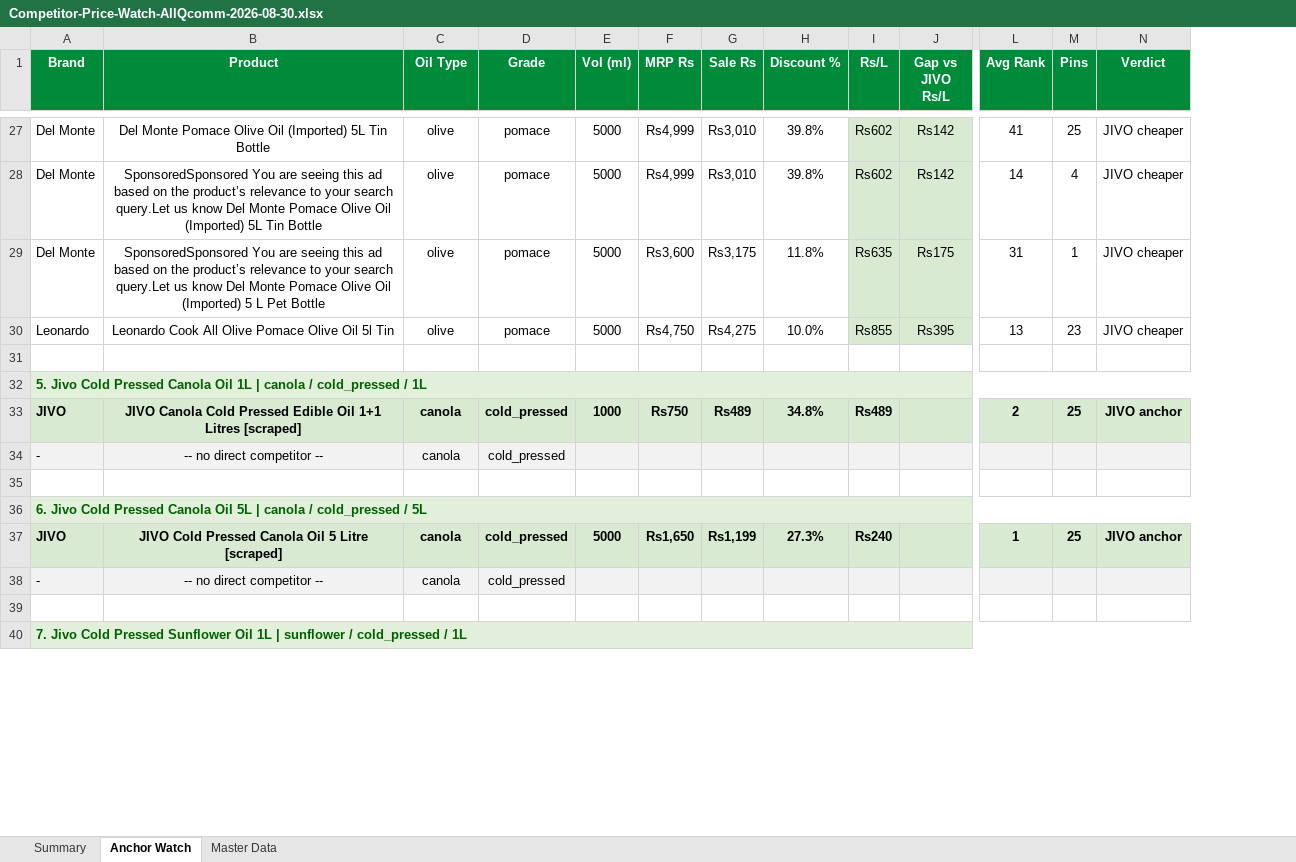
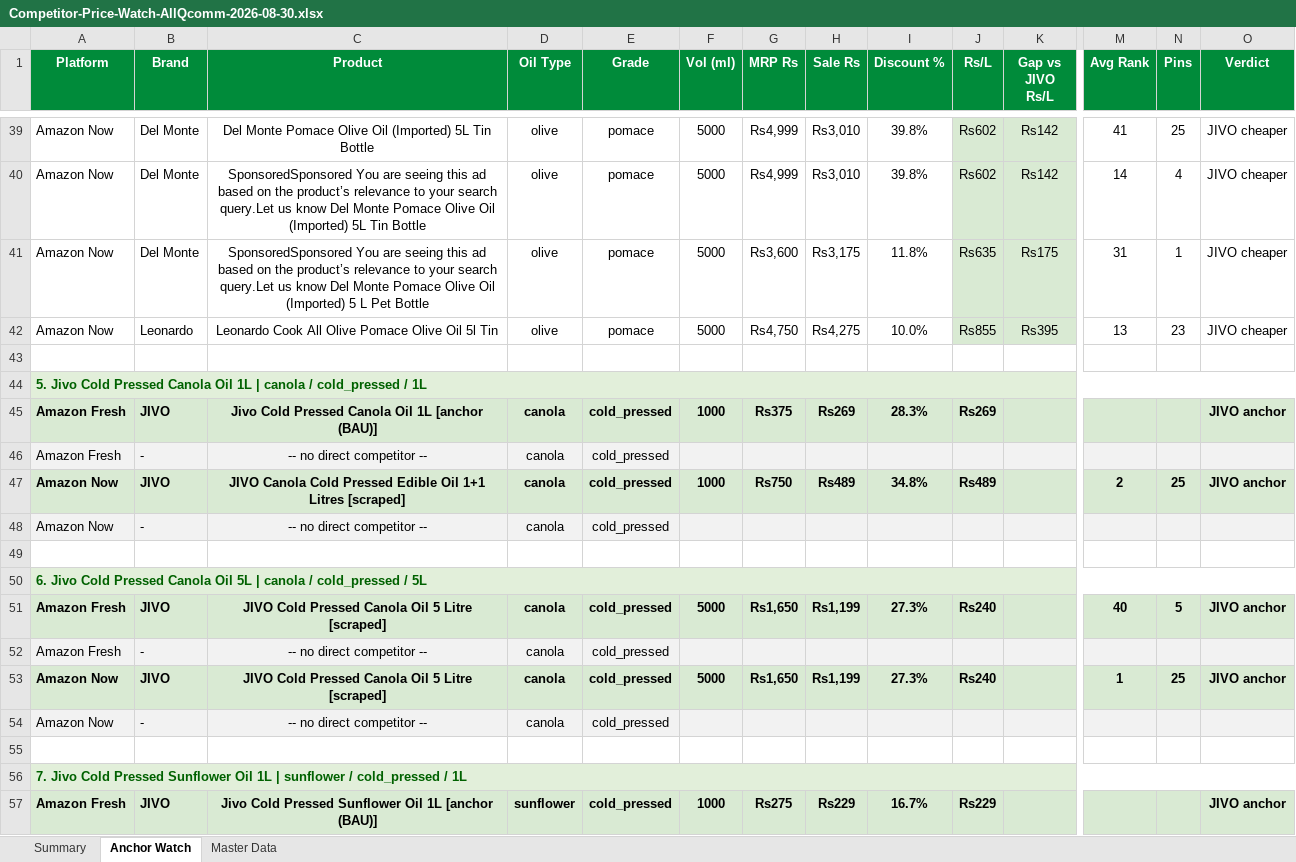
Before and after one commit to daman8271/sending-excel, an Excel workbook: Competitor-Price-Watch-AllQcomm-2026-08-30.xlsx, sheet Anchor Watch, drawn as a sheet; only a part is shown, gaps mark what is left out; values as stored, in another font and other column widths than the file's, no borders; removed rows and columns are numbered as before the commit, all else as after; rows hold the shown columns only; the diff covers the shown part only; the diff names each change by its address in the sheet, - before the commit and + after, or states it on an @@ line.

Commit message:
2026-08-30 — 7 Excel report(s)
Competitor-Price-Watch-AllQcomm-2026-08-30.xlsx,Competitor-Price-Watch-Amazon-Fresh-2026-08-30.xlsx Competitor-Price-Watch-Amazon-Now-2026-08-30.xlsx,Jivo-AmazonFresh-Live-Report-2026-08-30.xlsx Jivo-AmazonNow-Live-Report-2026-08-30.xlsx,Jivo-FlipkartMinutes-Live-Report-2026-08-30.xlsx Jivo-Price-Match-2026-08-30.xlsx

```diff
--- a/Competitor-Price-Watch-AllQcomm-2026-08-30.xlsx (sheet Anchor Watch)
+++ b/Competitor-Price-Watch-AllQcomm-2026-08-30.xlsx (sheet Anchor Watch)
+column A (Platform), rows 39-44: Amazon Now | Amazon Now | Amazon Now | Amazon Now |  | 5. Jivo Cold Pressed Canola Oil 1L | canola / cold_pressed / 1L; rows 47-50: Amazon Now | Amazon Now |  | 6. Jivo Cold Pressed Canola Oil 5L | canola / cold_pressed / 5L; rows 53-56: Amazon Now | Amazon Now |  | 7. Jivo Cold Pressed Sunflower Oil 1L | sunflower / cold_pressed / 1L
-B44 (Brand): 5. Jivo Cold Pressed Canola Oil 1L | canola / cold_pressed / 1L
+B44 (Brand): (empty)
-B44 fill: #E2EFDA
+B44 fill: none
-A32:N32 merged
+row 45: Amazon Fresh | JIVO | Jivo Cold Pressed Canola Oil 1L [anchor (BAU)] | canola | cold_pressed | 1000 | Rs375 | Rs269 | 28.3% | Rs269 |  |  |  | JIVO anchor
+row 46: Amazon Fresh | - | -- no direct competitor -- | canola | cold_pressed
-B50 (Brand): 6. Jivo Cold Pressed Canola Oil 5L | canola / cold_pressed / 5L
+B50 (Brand): (empty)
-B50 fill: #E2EFDA
+B50 fill: none
-A36:N36 merged
+row 51: Amazon Fresh | JIVO | JIVO Cold Pressed Canola Oil 5 Litre [scraped] | canola | cold_pressed | 5000 | Rs1,650 | Rs1,199 | 27.3% | Rs240 |  | 40 | 5 | JIVO anchor
+row 52: Amazon Fresh | - | -- no direct competitor -- | canola | cold_pressed
-B56 (Brand): 7. Jivo Cold Pressed Sunflower Oil 1L | sunflower / cold_pressed / 1L
+B56 (Brand): (empty)
-B56 fill: #E2EFDA
+B56 fill: none
-A40:N40 merged
+row 57: Amazon Fresh | JIVO | Jivo Cold Pressed Sunflower Oil 1L [anchor (BAU)] | sunflower | cold_pressed | 1000 | Rs275 | Rs229 | 16.7% | Rs229 |  |  |  | JIVO anchor
```
Also changed, not shown: 31 added rows, 6 edited cells, cell formats and merged cells elsewhere in this sheet, sheet Master Data, sheet Summary, 1 other file.
